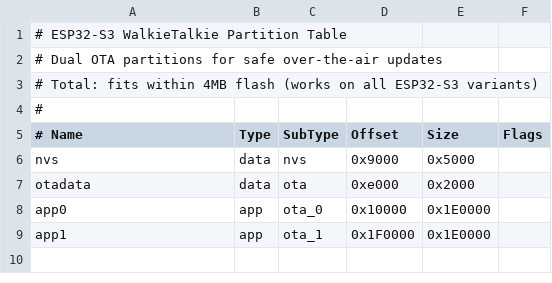
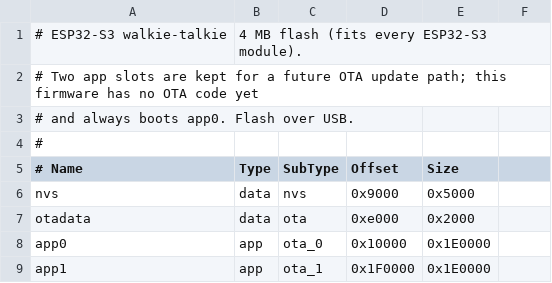
Before and after one commit to eatrisno/ESP32-talk, a CSV file: partitions.csv, drawn as a sheet.

Commit message:
Fix findings from an independent 4-area review
Crash / boot:
- Radio task created after the receive callback was registered: a packet
  during boot hit a FreeRTOS assert
- Image was stamped for 8 MB flash (PlatformIO N8 board): boot-loop on
  4 MB modules. Now built for 4 MB
- USB: a dropped queue event left a dead handle that blocked every later
  headset; the stream is now marked dead in the callback and events wait
  for queue room
- Mic task spun at priority 8 when a read failed at once
- Task watchdog now resets the board instead of only logging

Security:
- Replay state is kept per sender for 10 min after it leaves the peer
  table, so pruned/evicted senders cannot be replayed (also fixes
  double-play with more than 8 nodes)
- Session (nonce prefix) starts at a random value after a flash erase and
  the radio stays off if it cannot be stored: no nonce reuse
- Unauthenticated ttl clamped to 3

Audio:
- Talkers mixed in float and limited once (two loud talkers hard-clipped)
- AGC adapts only on speech (hiss between words was boosted up to +15 dB)
- Voice gate learns the room before talk and does not close on sustained
  sound
- Stereo mic channel choice settles once instead of fluttering 6 dB
- Jitter buffer waits for a slow sender instead of dropping its frames,
  drains extra latency after a stall, conceals losses without steps
- USB: refuse ambiguous alt settings the driver would pick wrongly, PCM
  only, restart streams and HID polling after a transfer error
- HID buttons merged across report ids and interfaces; latching hook/mute
  treated as a toggle

Other: selftest checks the mic is live; peers and status printed outside
the radio lock; shared app state under a mutex; dependencies.lock pinned;
README and partition comment match the code.

46 host tests (10 new, each checked to fail before its fix), clean under
ASan/UBSan. Still not run on hardware.

```diff
--- a/partitions.csv
+++ b/partitions.csv
@@ -1,6 +1,6 @@
-# ESP32-S3 WalkieTalkie Partition Table
-# Dual OTA partitions for safe over-the-air updates
-# Total: fits within 4MB flash (works on all ESP32-S3 variants)
+# ESP32-S3 walkie-talkie, 4 MB flash (fits every ESP32-S3 module).
+# Two app slots are kept for a future OTA update path; this firmware has no OTA code yet
+# and always boots app0. Flash over USB.
 #
-# Name,    Type, SubType,  Offset,    Size,     Flags
+# Name,    Type, SubType,  Offset,    Size,
 nvs,       data, nvs,      0x9000,    0x5000,
```
Also changed, not shown: 25 other files.
